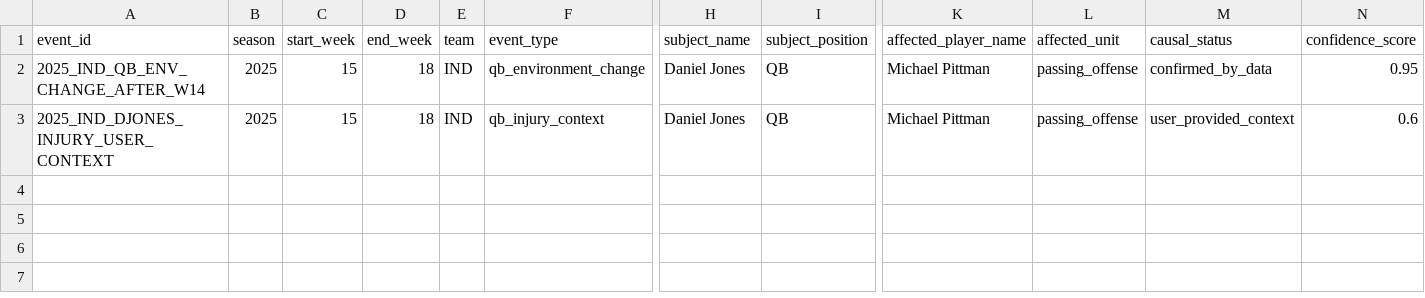
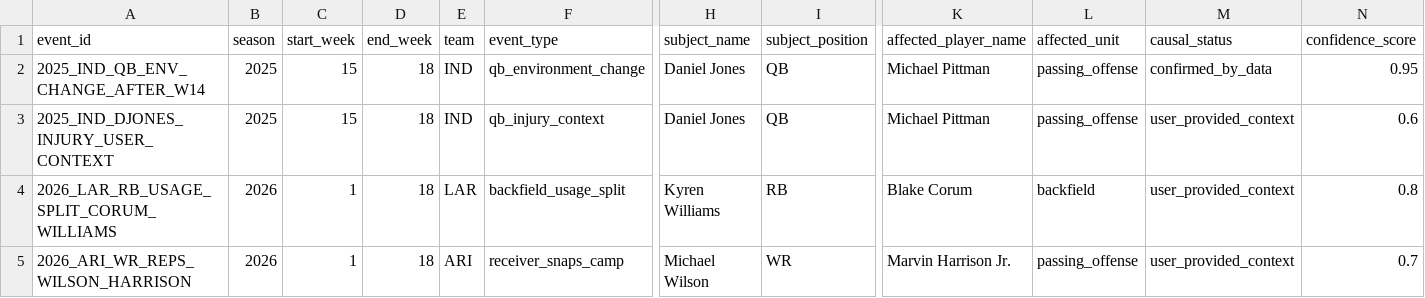
Before and after one commit to SoFain/fantasy-football, a CSV file: data/context_events.csv, drawn as a sheet; only a part is shown, gaps mark what is left out; rows hold the shown columns only; the diff names each change by its address in the sheet, - before the commit and + after, or states it on an @@ line.

Commit message:
Update app.py prompt and add training camp context events

```diff
--- a/data/context_events.csv
+++ b/data/context_events.csv
+row 4: 2026_LAR_RB_USAGE_SPLIT_CORUM_WILLIAMS | 2026 | 1 | 18 | LAR | backfield_usage_split | Kyren Williams | RB | Blake Corum | backfield | user_provided_context | 0.8
+row 5: 2026_ARI_WR_REPS_WILSON_HARRISON | 2026 | 1 | 18 | ARI | receiver_snaps_camp | Michael Wilson | WR | Marvin Harrison Jr. | passing_offense | user_provided_context | 0.7
```
Also changed, not shown: 1 other file.
